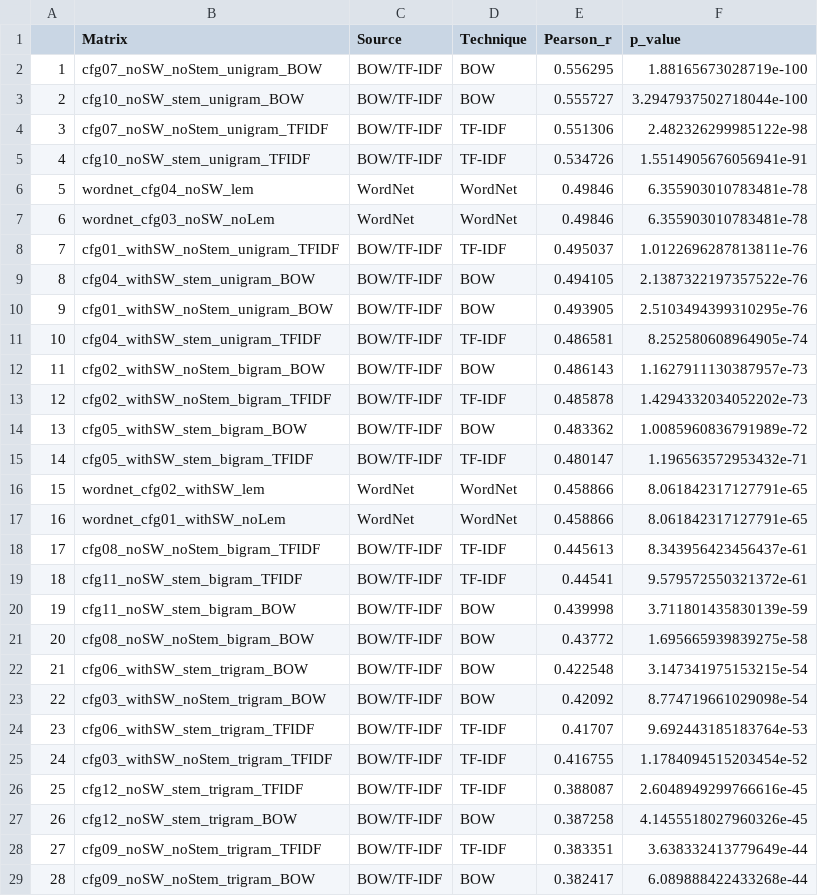
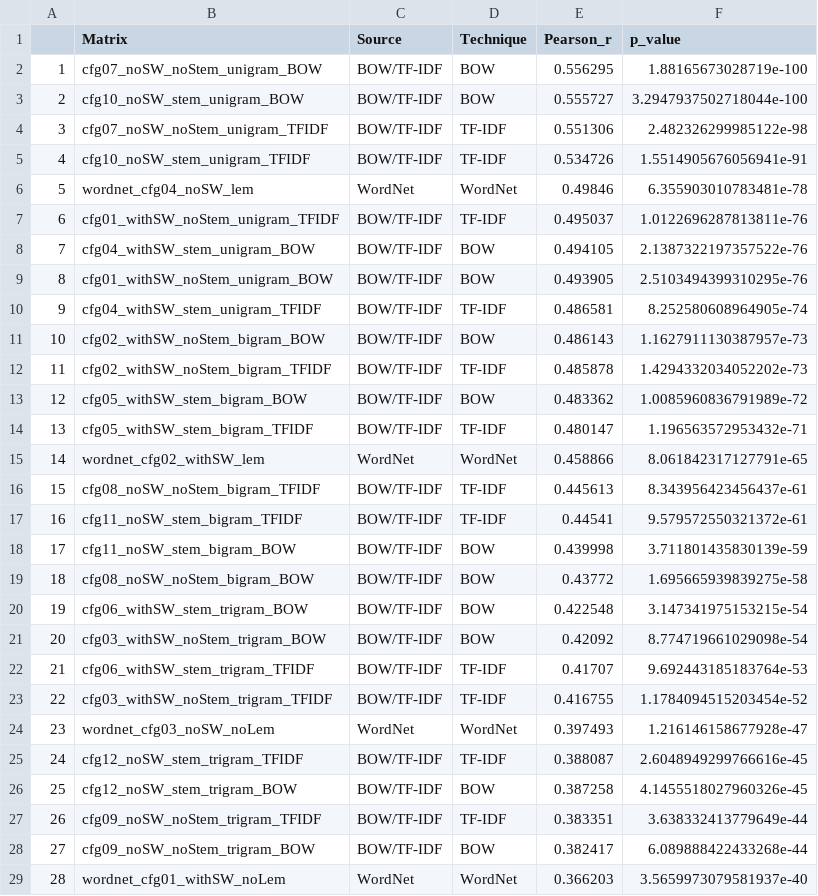
Before and after one commit to RAILGUN1124/CS273-HW2.2, a CSV file: step4/csv/comparison_results.csv, drawn as a sheet; removed rows and columns are numbered as before the commit, all else as after; the diff names each change by its address in the sheet, - before the commit and + after, or states it on an @@ line.

```diff
--- a/step4/csv/comparison_results.csv
+++ b/step4/csv/comparison_results.csv
-row 7: 6 | wordnet_cfg03_noSW_noLem | WordNet | WordNet | 0.49846 | 6.355903010783481e-78
@@ column A renumbered between rows 7 and 28 @@
-row 17: 16 | wordnet_cfg01_withSW_noLem | WordNet | WordNet | 0.458866 | 8.061842317127791e-65
+row 24: 23 | wordnet_cfg03_noSW_noLem | WordNet | WordNet | 0.397493 | 1.216146158677928e-47
+row 29: 28 | wordnet_cfg01_withSW_noLem | WordNet | WordNet | 0.366203 | 3.5659973079581937e-40
```
Also changed, not shown: step3/csv/wordnet_cfg01_withSW_noLem.csv, step3/csv/wordnet_cfg03_noSW_noLem.csv, 6 other files.
